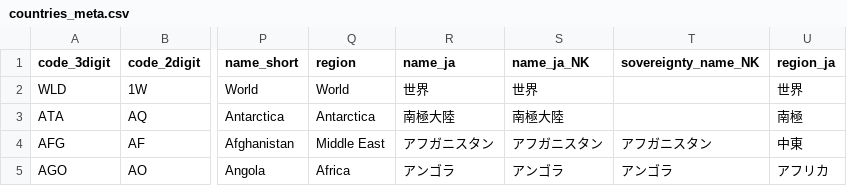
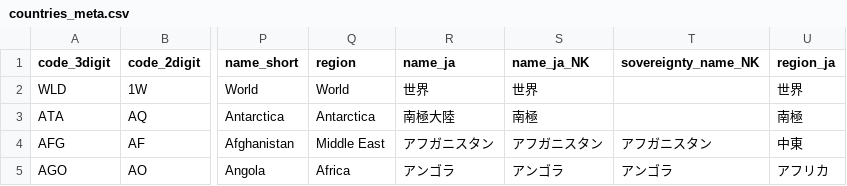
Before and after one commit to miotomita/meta, a CSV file: countries_meta.csv, drawn as a sheet; only a part is shown, gaps mark what is left out; the diff names each change by its address in the sheet, - before the commit and + after, or states it on an @@ line.

Commit message:
Update countries_meta.csv

```diff
--- a/countries_meta.csv
+++ b/countries_meta.csv
-S3 (name_ja_NK): 南極大陸
+S3 (name_ja_NK): 南極
```
